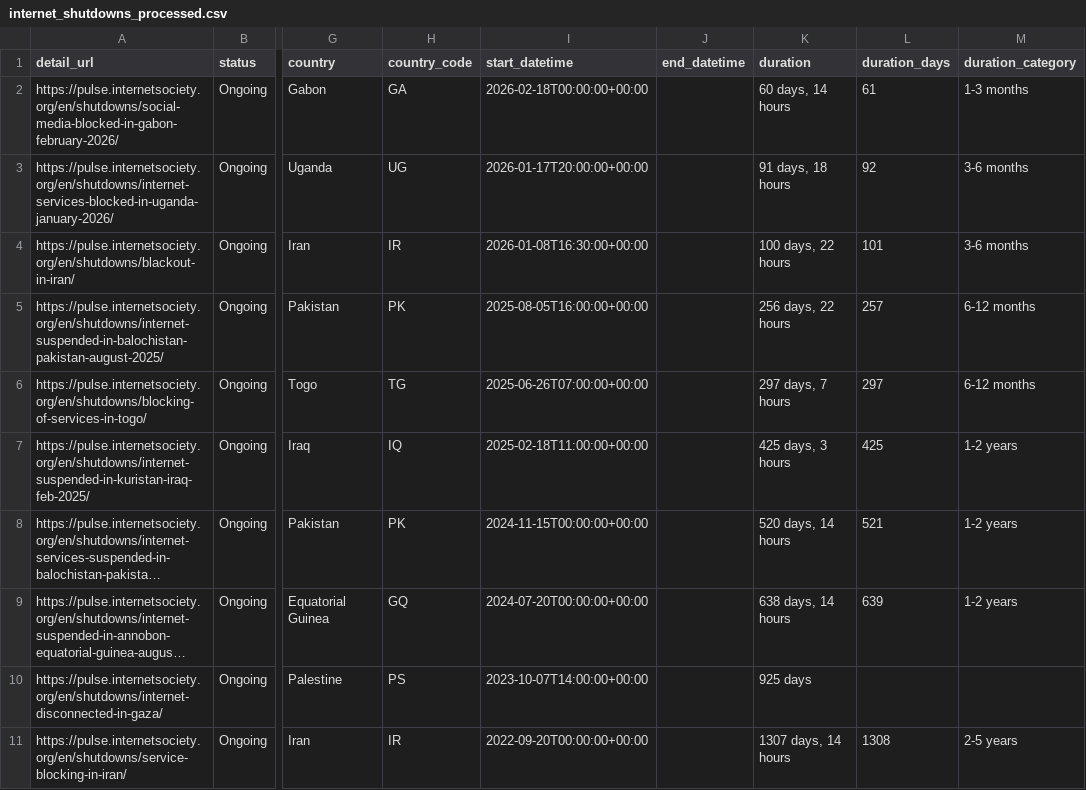
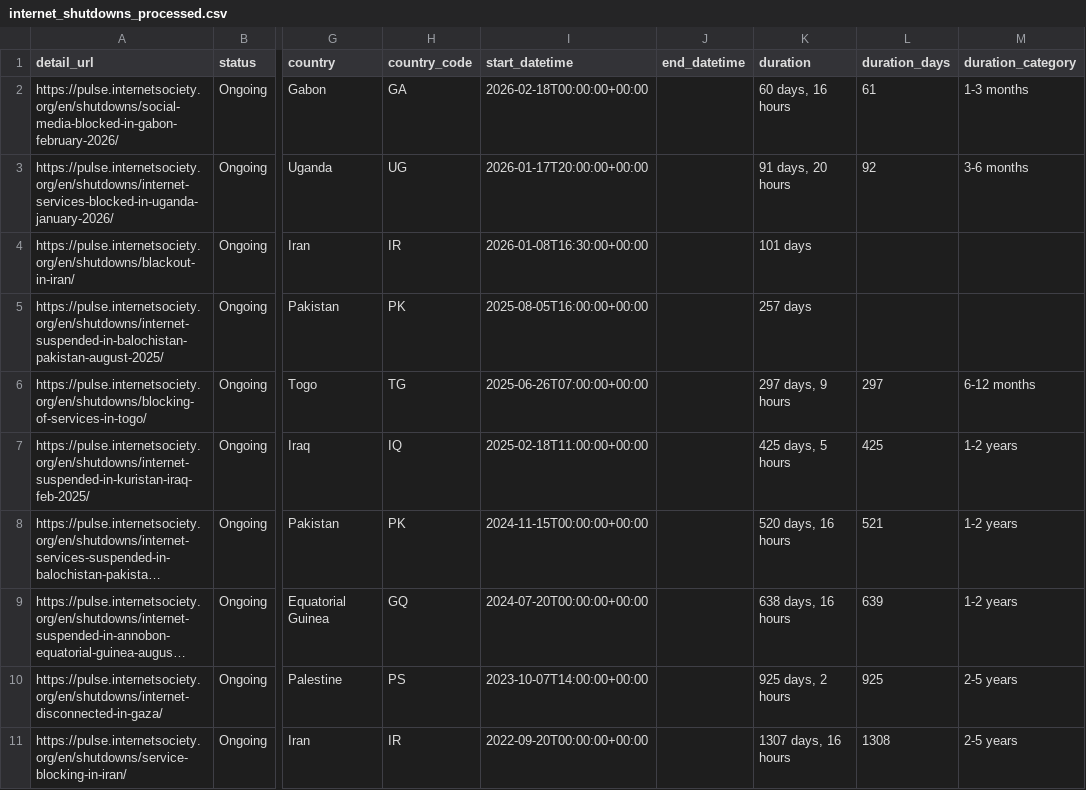
Before and after one commit to ccb2195-ux/Internet-Shutdown-Tracker, a CSV file: internet_shutdowns_processed.csv, drawn as a sheet; only a part is shown, gaps mark what is left out; long unchanged cells end in …; the diff names each change by its address in the sheet, - before the commit and + after, or states it on an @@ line.

```diff
--- a/internet_shutdowns_processed.csv
+++ b/internet_shutdowns_processed.csv
-K2 (duration): 60 days, 14 hours
+K2 (duration): 60 days, 16 hours
-K3 (duration): 91 days, 18 hours
+K3 (duration): 91 days, 20 hours
-K4 (duration): 100 days, 22 hours
+K4 (duration): 101 days
-L4 (duration_days): 101
+L4 (duration_days): (empty)
-M4 (duration_category): 3-6 months
+M4 (duration_category): (empty)
-K5 (duration): 256 days, 22 hours
+K5 (duration): 257 days
-L5 (duration_days): 257
+L5 (duration_days): (empty)
-M5 (duration_category): 6-12 months
+M5 (duration_category): (empty)
-K6 (duration): 297 days, 7 hours
+K6 (duration): 297 days, 9 hours
-K7 (duration): 425 days, 3 hours
+K7 (duration): 425 days, 5 hours
-K8 (duration): 520 days, 14 hours
+K8 (duration): 520 days, 16 hours
-K9 (duration): 638 days, 14 hours
+K9 (duration): 638 days, 16 hours
-K10 (duration): 925 days
+K10 (duration): 925 days, 2 hours
-L10 (duration_days): (empty)
+L10 (duration_days): 925
-M10 (duration_category): (empty)
+M10 (duration_category): 2-5 years
-K11 (duration): 1307 days, 14 hours
+K11 (duration): 1307 days, 16 hours
```
Also changed, not shown: internet_shutdowns_ongoing.csv.
